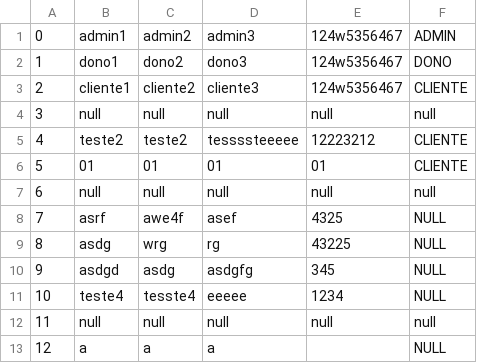
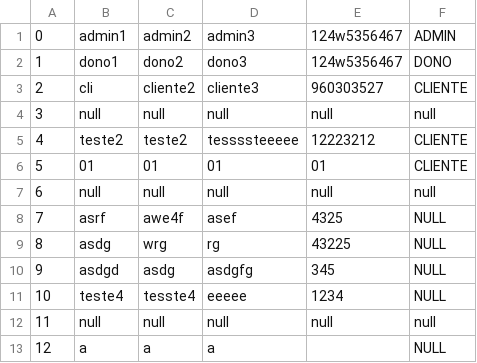
Before and after one commit to awlaska/trabalhopratico_prog2, a CSV file: src/Ficheiros/utilizadores.csv, drawn as a sheet.

```diff
--- a/src/Ficheiros/utilizadores.csv
+++ b/src/Ficheiros/utilizadores.csv
@@ -2,3 +2,3 @@
 1;dono1;dono2;dono3;124w5356467;DONO
-2;cliente1;cliente2;cliente3;124w5356467;CLIENTE
+2;cli;cliente2;cliente3;960303527;CLIENTE
 3;null;null;null;null;null
```
Also changed, not shown: out/production/trabalhopratico/Ficheiros/utilizadores.csv, 14 other files.
